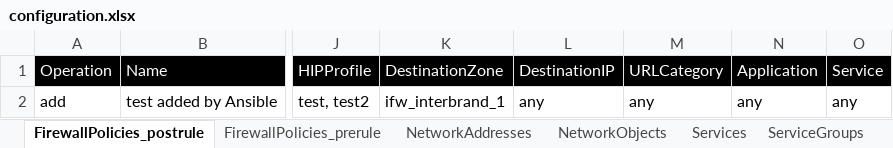
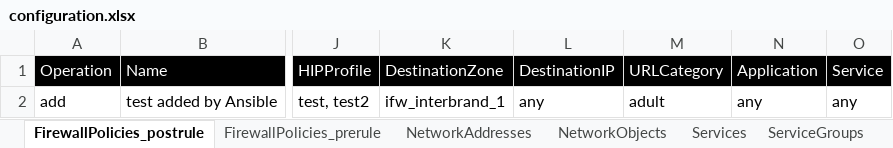
Before and after one commit to kevinhuy/panorama, an Excel workbook: variables/configuration.xlsx, sheet FirewallPolicies_postrule, drawn as a sheet; only a part is shown, gaps mark what is left out; values as stored, in another font and other column widths than the file's, no borders; the diff names each change by its address in the sheet, - before the commit and + after, or states it on an @@ line.

```diff
--- a/variables/configuration.xlsx (sheet FirewallPolicies_postrule)
+++ b/variables/configuration.xlsx (sheet FirewallPolicies_postrule)
-M2 (URLCategory): any
+M2 (URLCategory): adult
```
Also changed, not shown: sheet FirewallPolicies_prerule, 6 other files.
